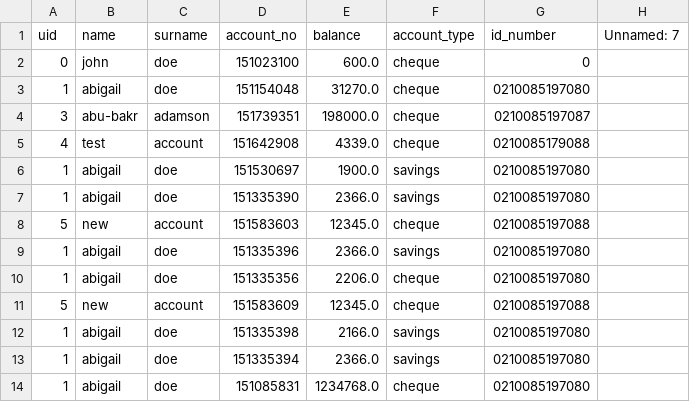
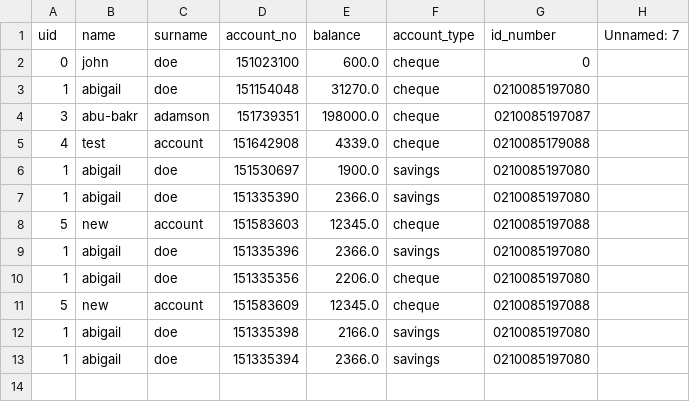
Before and after one commit to GingerNinja21/BankSwift, a CSV file: accounts.csv, drawn as a sheet.

```diff
--- a/accounts.csv
+++ b/accounts.csv
@@ -13,2 +13 @@ uid,name,surname,account_no,balance,account_type,id_number,Unnamed: 7
 1,abigail,doe,151335394,2366.0,savings,0210085197080,
-1,abigail,doe,151085831,1234768.0,cheque,0210085197080,
```
Also changed, not shown: 1 other file.
